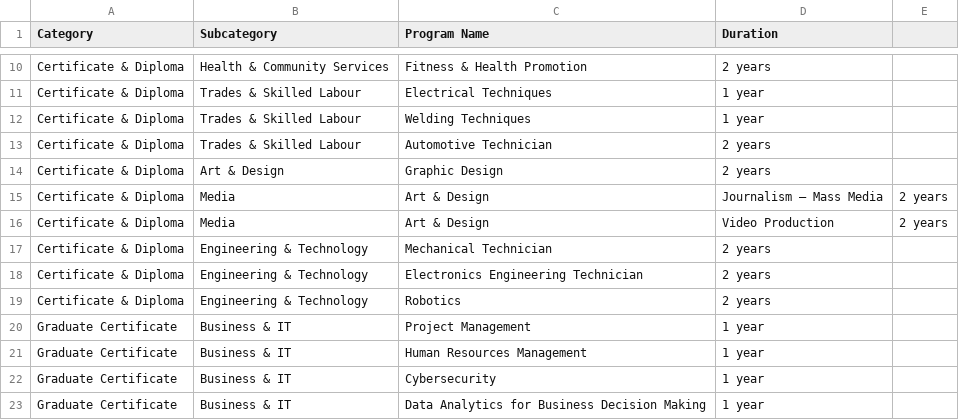
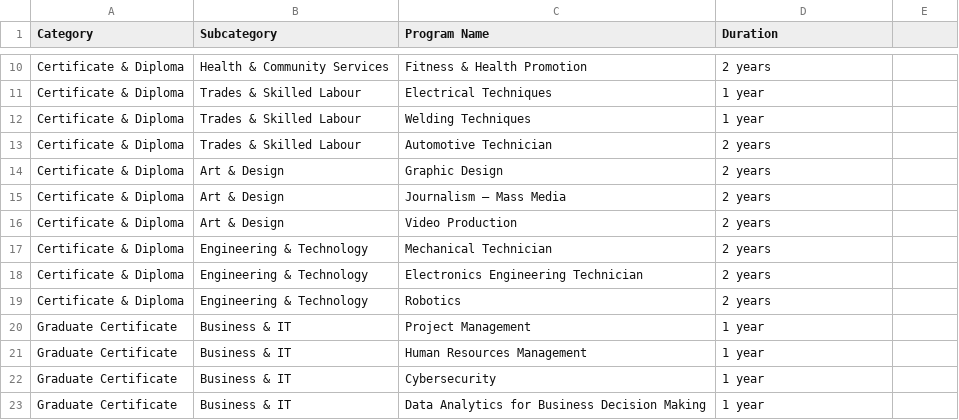
Before and after one commit to sosebaby/ai-college-query-bot, a CSV file: programs.csv, drawn as a sheet; only a part is shown, gaps mark what is left out; removed rows and columns are numbered as before the commit, all else as after; the diff names each change by its address in the sheet, - before the commit and + after, or states it on an @@ line.

Commit message:
Update programs.csv

```diff
--- a/programs.csv
+++ b/programs.csv
-row 15: Certificate & Diploma | Media | Art & Design | Journalism – Mass Media | 2 years
-row 16: Certificate & Diploma | Media | Art & Design | Video Production | 2 years
+row 15: Certificate & Diploma | Art & Design | Journalism – Mass Media | 2 years
+row 16: Certificate & Diploma | Art & Design | Video Production | 2 years
```
